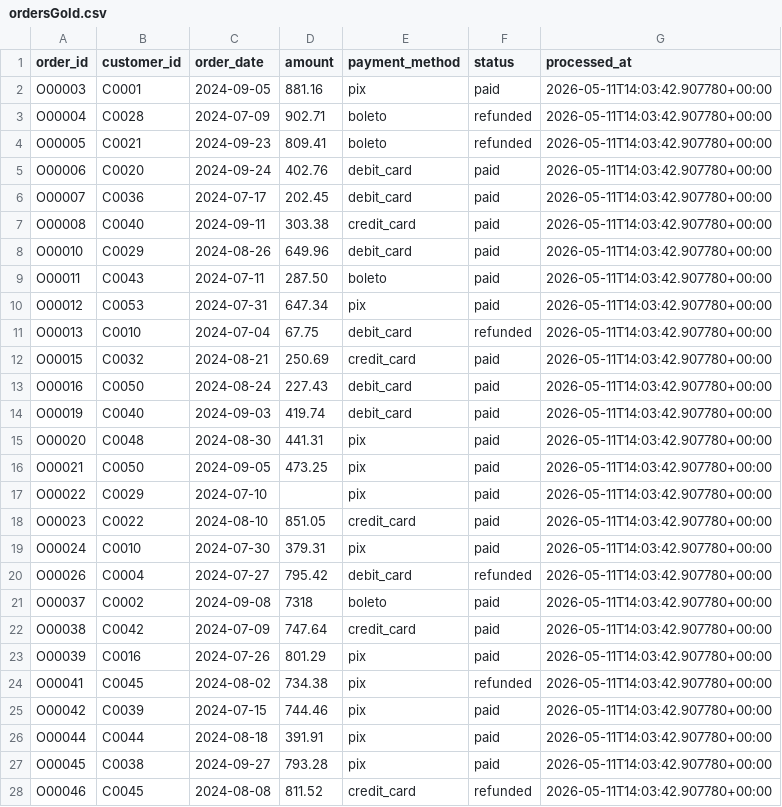
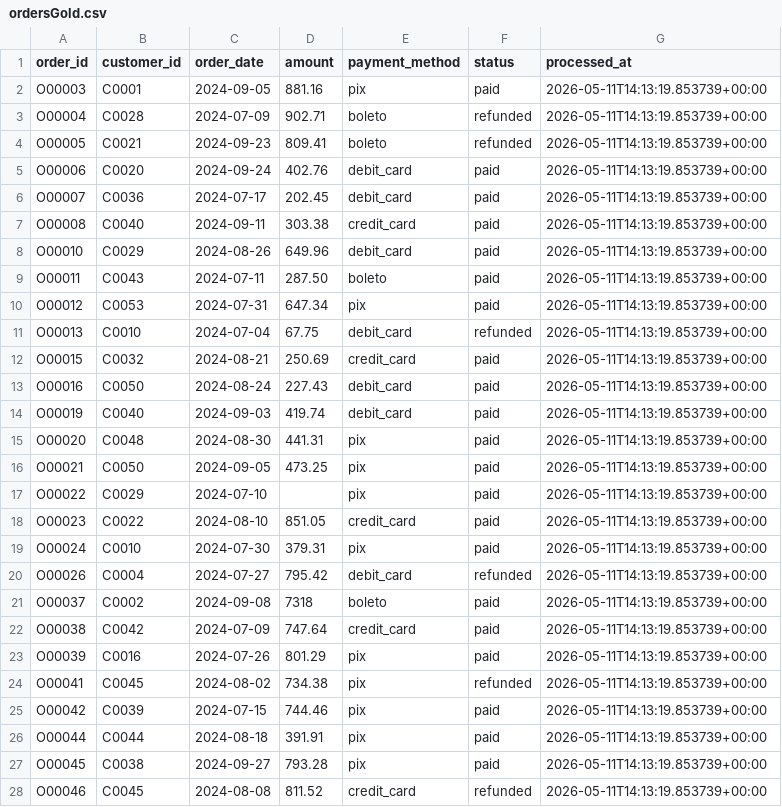
Before and after one commit to lucasvieira-tx/desafio-koin, a CSV file: data/gold/ordersGold.csv, drawn as a sheet; only a part is shown; the diff covers the shown part only.

```diff
--- a/data/gold/ordersGold.csv
+++ b/data/gold/ordersGold.csv
@@ -1,28 +1,28 @@
 order_id,customer_id,order_date,amount,payment_method,status,processed_at
-O00003,C0001,2024-09-05,881.16,pix,paid,2026-05-11T14:03:42.907780+00:00
-O00004,C0028,2024-07-09,902.71,boleto,refunded,2026-05-11T14:03:42.907780+00:00
-O00005,C0021,2024-09-23,809.41,boleto,refunded,2026-05-11T14:03:42.907780+00:00
-O00006,C0020,2024-09-24,402.76,debit_card,paid,2026-05-11T14:03:42.907780+00:00
-O00007,C0036,2024-07-17,202.45,debit_card,paid,2026-05-11T14:03:42.907780+00:00
-O00008,C0040,2024-09-11,303.38,credit_card,paid,2026-05-11T14:03:42.907780+00:00
-O00010,C0029,2024-08-26,649.96,debit_card,paid,2026-05-11T14:03:42.907780+00:00
-O00011,C0043,2024-07-11,287.50,boleto,paid,2026-05-11T14:03:42.907780+00:00
-O00012,C0053,2024-07-31,647.34,pix,paid,2026-05-11T14:03:42.907780+00:00
-O00013,C0010,2024-07-04,67.75,debit_card,refunded,2026-05-11T14:03:42.907780+00:00
-O00015,C0032,2024-08-21,250.69,credit_card,paid,2026-05-11T14:03:42.907780+00:00
-O00016,C0050,2024-08-24,227.43,debit_card,paid,2026-05-11T14:03:42.907780+00:00
-O00019,C0040,2024-09-03,419.74,debit_card,paid,2026-05-11T14:03:42.907780+00:00
-O00020,C0048,2024-08-30,441.31,pix,paid,2026-05-11T14:03:42.907780+00:00
-O00021,C0050,2024-09-05,473.25,pix,paid,2026-05-11T14:03:42.907780+00:00
-O00022,C0029,2024-07-10,,pix,paid,2026-05-11T14:03:42.907780+00:00
-O00023,C0022,2024-08-10,851.05,credit_card,paid,2026-05-11T14:03:42.907780+00:00
-O00024,C0010,2024-07-30,379.31,pix,paid,2026-05-11T14:03:42.907780+00:00
-O00026,C0004,2024-07-27,795.42,debit_card,refunded,2026-05-11T14:03:42.907780+00:00
-O00037,C0002,2024-09-08,7318,boleto,paid,2026-05-11T14:03:42.907780+00:00
-O00038,C0042,2024-07-09,747.64,credit_card,paid,2026-05-11T14:03:42.907780+00:00
-O00039,C0016,2024-07-26,801.29,pix,paid,2026-05-11T14:03:42.907780+00:00
-O00041,C0045,2024-08-02,734.38,pix,refunded,2026-05-11T14:03:42.907780+00:00
-O00042,C0039,2024-07-15,744.46,pix,paid,2026-05-11T14:03:42.907780+00:00
-O00044,C0044,2024-08-18,391.91,pix,paid,2026-05-11T14:03:42.907780+00:00
-O00045,C0038,2024-09-27,793.28,pix,paid,2026-05-11T14:03:42.907780+00:00
-O00046,C0045,2024-08-08,811.52,credit_card,refunded,2026-05-11T14:03:42.907780+00:00
+O00003,C0001,2024-09-05,881.16,pix,paid,2026-05-11T14:13:19.853739+00:00
+O00004,C0028,2024-07-09,902.71,boleto,refunded,2026-05-11T14:13:19.853739+00:00
+O00005,C0021,2024-09-23,809.41,boleto,refunded,2026-05-11T14:13:19.853739+00:00
+O00006,C0020,2024-09-24,402.76,debit_card,paid,2026-05-11T14:13:19.853739+00:00
+O00007,C0036,2024-07-17,202.45,debit_card,paid,2026-05-11T14:13:19.853739+00:00
+O00008,C0040,2024-09-11,303.38,credit_card,paid,2026-05-11T14:13:19.853739+00:00
+O00010,C0029,2024-08-26,649.96,debit_card,paid,2026-05-11T14:13:19.853739+00:00
+O00011,C0043,2024-07-11,287.50,boleto,paid,2026-05-11T14:13:19.853739+00:00
+O00012,C0053,2024-07-31,647.34,pix,paid,2026-05-11T14:13:19.853739+00:00
+O00013,C0010,2024-07-04,67.75,debit_card,refunded,2026-05-11T14:13:19.853739+00:00
+O00015,C0032,2024-08-21,250.69,credit_card,paid,2026-05-11T14:13:19.853739+00:00
+O00016,C0050,2024-08-24,227.43,debit_card,paid,2026-05-11T14:13:19.853739+00:00
+O00019,C0040,2024-09-03,419.74,debit_card,paid,2026-05-11T14:13:19.853739+00:00
+O00020,C0048,2024-08-30,441.31,pix,paid,2026-05-11T14:13:19.853739+00:00
+O00021,C0050,2024-09-05,473.25,pix,paid,2026-05-11T14:13:19.853739+00:00
+O00022,C0029,2024-07-10,,pix,paid,2026-05-11T14:13:19.853739+00:00
+O00023,C0022,2024-08-10,851.05,credit_card,paid,2026-05-11T14:13:19.853739+00:00
+O00024,C0010,2024-07-30,379.31,pix,paid,2026-05-11T14:13:19.853739+00:00
+O00026,C0004,2024-07-27,795.42,debit_card,refunded,2026-05-11T14:13:19.853739+00:00
+O00037,C0002,2024-09-08,7318,boleto,paid,2026-05-11T14:13:19.853739+00:00
+O00038,C0042,2024-07-09,747.64,credit_card,paid,2026-05-11T14:13:19.853739+00:00
+O00039,C0016,2024-07-26,801.29,pix,paid,2026-05-11T14:13:19.853739+00:00
+O00041,C0045,2024-08-02,734.38,pix,refunded,2026-05-11T14:13:19.853739+00:00
+O00042,C0039,2024-07-15,744.46,pix,paid,2026-05-11T14:13:19.853739+00:00
+O00044,C0044,2024-08-18,391.91,pix,paid,2026-05-11T14:13:19.853739+00:00
+O00045,C0038,2024-09-27,793.28,pix,paid,2026-05-11T14:13:19.853739+00:00
+O00046,C0045,2024-08-08,811.52,credit_card,refunded,2026-05-11T14:13:19.853739+00:00
```
Also changed, not shown: 89 edited cells elsewhere in this file, data/bronze/customersBronze.csv, data/bronze/ordersBronze.csv, 10 other files.
